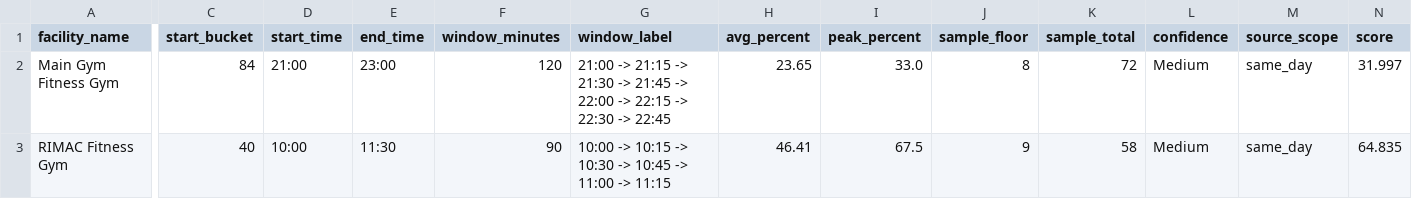
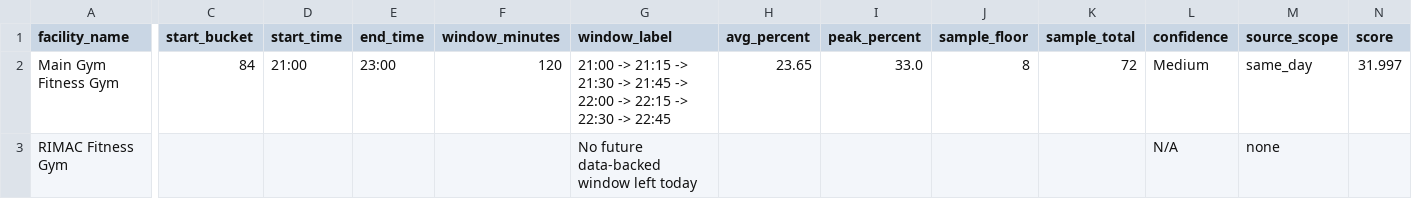
Before and after one commit to aarond67/ucsd-gym-tracker, a CSV file: next_best_windows_today.csv, drawn as a sheet; only a part is shown, gaps mark what is left out; the diff names each change by its address in the sheet, - before the commit and + after, or states it on an @@ line.

```diff
--- a/next_best_windows_today.csv
+++ b/next_best_windows_today.csv
-C3 (start_bucket): 40
+C3 (start_bucket): (empty)
-D3 (start_time): 10:00
+D3 (start_time): (empty)
-E3 (end_time): 11:30
+E3 (end_time): (empty)
-F3 (window_minutes): 90
+F3 (window_minutes): (empty)
-G3 (window_label): 10:00 -> 10:15 -> 10:30 -> 10:45 -> 11:00 -> 11:15
+G3 (window_label): No future data-backed window left today
-H3 (avg_percent): 46.41
+H3 (avg_percent): (empty)
-I3 (peak_percent): 67.5
+I3 (peak_percent): (empty)
-J3 (sample_floor): 9
+J3 (sample_floor): (empty)
-K3 (sample_total): 58
+K3 (sample_total): (empty)
-L3 (confidence): Medium
+L3 (confidence): N/A
-M3 (source_scope): same_day
+M3 (source_scope): none
-N3 (score): 64.835
+N3 (score): (empty)
```
Also changed, not shown: 4 other files.
